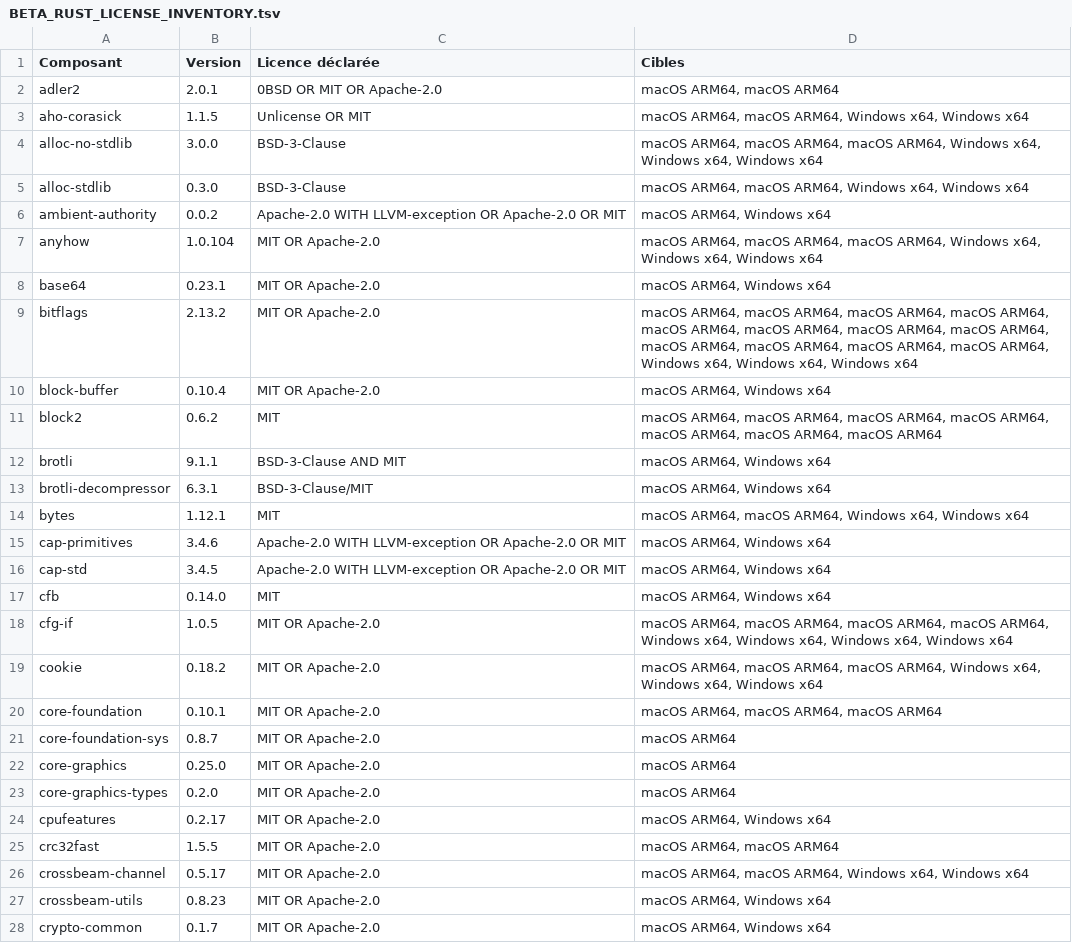
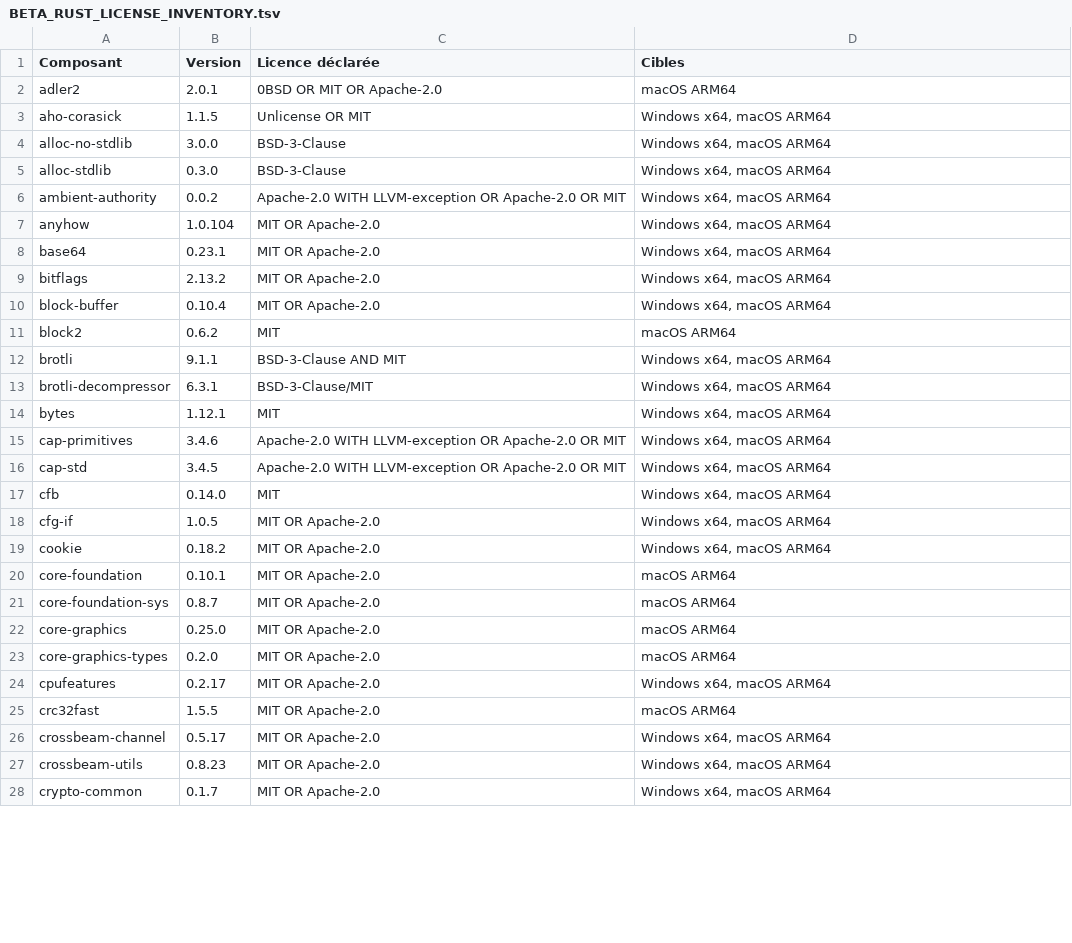
Before and after one commit to nakuakaben/hyper-media-puller, a TSV file: docs/BETA_RUST_LICENSE_INVENTORY.tsv, drawn as a sheet; only a part is shown; the diff covers the shown part only.

```diff
--- a/docs/BETA_RUST_LICENSE_INVENTORY.tsv
+++ b/docs/BETA_RUST_LICENSE_INVENTORY.tsv
@@ -1,21 +1,21 @@
 Composant	Version	Licence déclarée	Cibles
-adler2	2.0.1	0BSD OR MIT OR Apache-2.0	macOS ARM64, macOS ARM64
-aho-corasick	1.1.5	Unlicense OR MIT	macOS ARM64, macOS ARM64, Windows x64, Windows x64
-alloc-no-stdlib	3.0.0	BSD-3-Clause	macOS ARM64, macOS ARM64, macOS ARM64, Windows x64, Windows x64, Windows x64
-alloc-stdlib	0.3.0	BSD-3-Clause	macOS ARM64, macOS ARM64, Windows x64, Windows x64
-ambient-authority	0.0.2	Apache-2.0 WITH LLVM-exception OR Apache-2.0 OR MIT	macOS ARM64, Windows x64
-anyhow	1.0.104	MIT OR Apache-2.0	macOS ARM64, macOS ARM64, macOS ARM64, Windows x64, Windows x64, Windows x64
-base64	0.23.1	MIT OR Apache-2.0	macOS ARM64, Windows x64
-bitflags	2.13.2	MIT OR Apache-2.0	macOS ARM64, macOS ARM64, macOS ARM64, macOS ARM64, macOS ARM64, macOS ARM64, macOS ARM64, macOS ARM64, macOS ARM64, macOS ARM64, macOS ARM64, macOS ARM64, Windows x64, Windows x64, Windows x64
-block-buffer	0.10.4	MIT OR Apache-2.0	macOS ARM64, Windows x64
-block2	0.6.2	MIT	macOS ARM64, macOS ARM64, macOS ARM64, macOS ARM64, macOS ARM64, macOS ARM64, macOS ARM64
-brotli	9.1.1	BSD-3-Clause AND MIT	macOS ARM64, Windows x64
-brotli-decompressor	6.3.1	BSD-3-Clause/MIT	macOS ARM64, Windows x64
-bytes	1.12.1	MIT	macOS ARM64, macOS ARM64, Windows x64, Windows x64
-cap-primitives	3.4.6	Apache-2.0 WITH LLVM-exception OR Apache-2.0 OR MIT	macOS ARM64, Windows x64
-cap-std	3.4.5	Apache-2.0 WITH LLVM-exception OR Apache-2.0 OR MIT	macOS ARM64, Windows x64
-cfb	0.14.0	MIT	macOS ARM64, Windows x64
-cfg-if	1.0.5	MIT OR Apache-2.0	macOS ARM64, macOS ARM64, macOS ARM64, macOS ARM64, Windows x64, Windows x64, Windows x64, Windows x64
-cookie	0.18.2	MIT OR Apache-2.0	macOS ARM64, macOS ARM64, macOS ARM64, Windows x64, Windows x64, Windows x64
-core-foundation	0.10.1	MIT OR Apache-2.0	macOS ARM64, macOS ARM64, macOS ARM64
+adler2	2.0.1	0BSD OR MIT OR Apache-2.0	macOS ARM64
+aho-corasick	1.1.5	Unlicense OR MIT	Windows x64, macOS ARM64
+alloc-no-stdlib	3.0.0	BSD-3-Clause	Windows x64, macOS ARM64
+alloc-stdlib	0.3.0	BSD-3-Clause	Windows x64, macOS ARM64
+ambient-authority	0.0.2	Apache-2.0 WITH LLVM-exception OR Apache-2.0 OR MIT	Windows x64, macOS ARM64
+anyhow	1.0.104	MIT OR Apache-2.0	Windows x64, macOS ARM64
+base64	0.23.1	MIT OR Apache-2.0	Windows x64, macOS ARM64
+bitflags	2.13.2	MIT OR Apache-2.0	Windows x64, macOS ARM64
+block-buffer	0.10.4	MIT OR Apache-2.0	Windows x64, macOS ARM64
+block2	0.6.2	MIT	macOS ARM64
+brotli	9.1.1	BSD-3-Clause AND MIT	Windows x64, macOS ARM64
+brotli-decompressor	6.3.1	BSD-3-Clause/MIT	Windows x64, macOS ARM64
+bytes	1.12.1	MIT	Windows x64, macOS ARM64
+cap-primitives	3.4.6	Apache-2.0 WITH LLVM-exception OR Apache-2.0 OR MIT	Windows x64, macOS ARM64
+cap-std	3.4.5	Apache-2.0 WITH LLVM-exception OR Apache-2.0 OR MIT	Windows x64, macOS ARM64
+cfb	0.14.0	MIT	Windows x64, macOS ARM64
+cfg-if	1.0.5	MIT OR Apache-2.0	Windows x64, macOS ARM64
+cookie	0.18.2	MIT OR Apache-2.0	Windows x64, macOS ARM64
+core-foundation	0.10.1	MIT OR Apache-2.0	macOS ARM64
 core-foundation-sys	0.8.7	MIT OR Apache-2.0	macOS ARM64
@@ -23,6 +23,6 @@ core-graphics	0.25.0	MIT OR Apache-2.0	macOS ARM64
 core-graphics-types	0.2.0	MIT OR Apache-2.0	macOS ARM64
-cpufeatures	0.2.17	MIT OR Apache-2.0	macOS ARM64, Windows x64
-crc32fast	1.5.5	MIT OR Apache-2.0	macOS ARM64, macOS ARM64
-crossbeam-channel	0.5.17	MIT OR Apache-2.0	macOS ARM64, macOS ARM64, Windows x64, Windows x64
-crossbeam-utils	0.8.23	MIT OR Apache-2.0	macOS ARM64, Windows x64
-crypto-common	0.1.7	MIT OR Apache-2.0	macOS ARM64, Windows x64
+cpufeatures	0.2.17	MIT OR Apache-2.0	Windows x64, macOS ARM64
+crc32fast	1.5.5	MIT OR Apache-2.0	macOS ARM64
+crossbeam-channel	0.5.17	MIT OR Apache-2.0	Windows x64, macOS ARM64
+crossbeam-utils	0.8.23	MIT OR Apache-2.0	Windows x64, macOS ARM64
+crypto-common	0.1.7	MIT OR Apache-2.0	Windows x64, macOS ARM64
```
Also changed, not shown: 129 edited cells elsewhere in this file, 2 other files.
